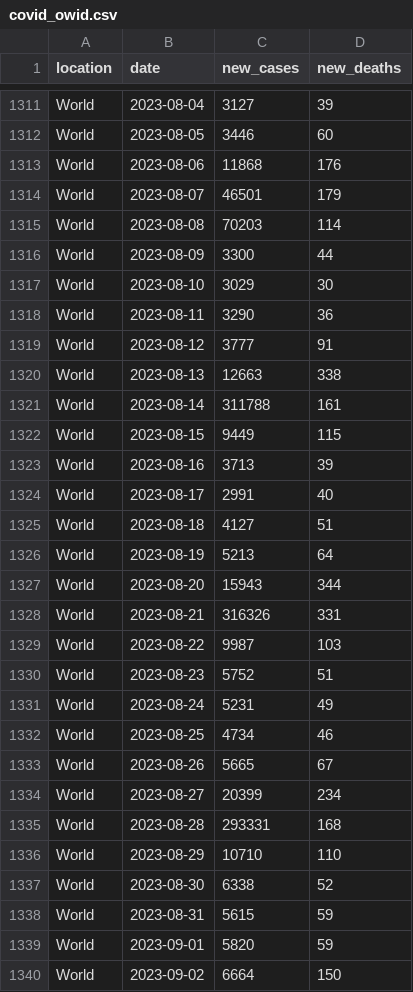
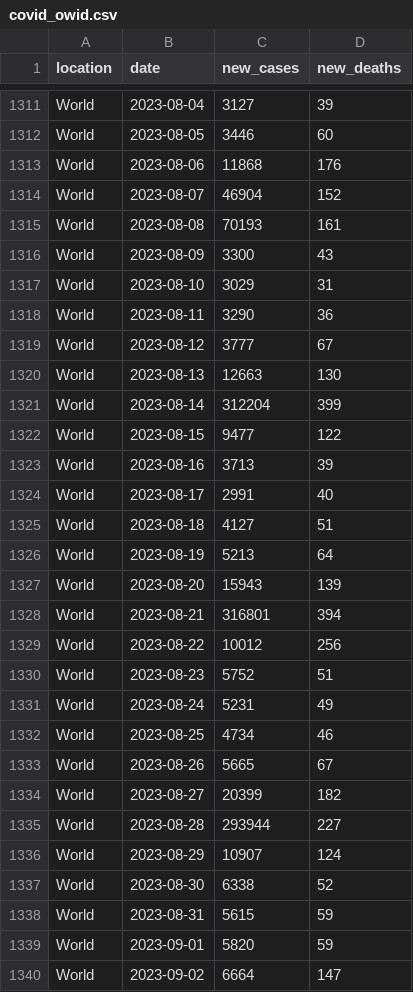
Before and after one commit to paldhous/owid-covid, a CSV file: covid_owid.csv, drawn as a sheet; only a part is shown, gaps mark what is left out; the diff covers the shown part only.

```diff
--- a/covid_owid.csv
+++ b/covid_owid.csv
@@ -1313,11 +1313,11 @@ World,2023-08-05,3446,60
 World,2023-08-06,11868,176
-World,2023-08-07,46501,179
-World,2023-08-08,70203,114
-World,2023-08-09,3300,44
-World,2023-08-10,3029,30
+World,2023-08-07,46904,152
+World,2023-08-08,70193,161
+World,2023-08-09,3300,43
+World,2023-08-10,3029,31
 World,2023-08-11,3290,36
-World,2023-08-12,3777,91
-World,2023-08-13,12663,338
-World,2023-08-14,311788,161
-World,2023-08-15,9449,115
+World,2023-08-12,3777,67
+World,2023-08-13,12663,130
+World,2023-08-14,312204,399
+World,2023-08-15,9477,122
 World,2023-08-16,3713,39
@@ -1326,5 +1326,5 @@ World,2023-08-18,4127,51
 World,2023-08-19,5213,64
-World,2023-08-20,15943,344
-World,2023-08-21,316326,331
-World,2023-08-22,9987,103
+World,2023-08-20,15943,139
+World,2023-08-21,316801,394
+World,2023-08-22,10012,256
 World,2023-08-23,5752,51
@@ -1333,5 +1333,5 @@ World,2023-08-25,4734,46
 World,2023-08-26,5665,67
-World,2023-08-27,20399,234
-World,2023-08-28,293331,168
-World,2023-08-29,10710,110
+World,2023-08-27,20399,182
+World,2023-08-28,293944,227
+World,2023-08-29,10907,124
 World,2023-08-30,6338,52
@@ -1339,2 +1339,2 @@ World,2023-08-31,5615,59
 World,2023-09-01,5820,59
-World,2023-09-02,6664,150
+World,2023-09-02,6664,147
```
Also changed, not shown: 1 added row and 157 edited cells elsewhere in this file.
